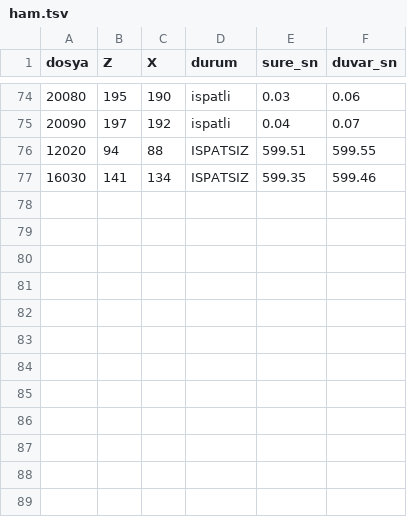
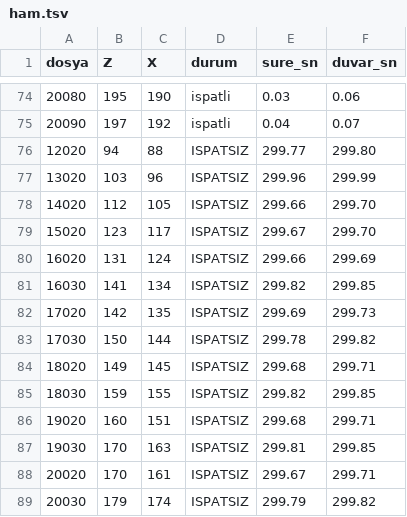
Before and after one commit to can-atilgan/parcalar, a TSV file: results/MEBtest/AMD_Ryzen_7_7800X3D/parcalar/16-cekirdek/ham.tsv, drawn as a sheet; only a part is shown, gaps mark what is left out.

```diff
--- a/results/MEBtest/AMD_Ryzen_7_7800X3D/parcalar/16-cekirdek/ham.tsv
+++ b/results/MEBtest/AMD_Ryzen_7_7800X3D/parcalar/16-cekirdek/ham.tsv
@@ -75,3 +75,15 @@ dosya	Z	X	durum	sure_sn	duvar_sn
 20090	197	192	ispatli	0.04	0.07
-12020	94	88	ISPATSIZ	599.51	599.55
-16030	141	134	ISPATSIZ	599.35	599.46
+12020	94	88	ISPATSIZ	299.77	299.80
+13020	103	96	ISPATSIZ	299.96	299.99
+14020	112	105	ISPATSIZ	299.66	299.70
+15020	123	117	ISPATSIZ	299.67	299.70
+16020	131	124	ISPATSIZ	299.66	299.69
+16030	141	134	ISPATSIZ	299.82	299.85
+17020	142	135	ISPATSIZ	299.69	299.73
+17030	150	144	ISPATSIZ	299.78	299.82
+18020	149	145	ISPATSIZ	299.68	299.71
+18030	159	155	ISPATSIZ	299.82	299.85
+19020	160	151	ISPATSIZ	299.68	299.71
+19030	170	163	ISPATSIZ	299.81	299.85
+20020	170	161	ISPATSIZ	299.67	299.71
+20030	179	174	ISPATSIZ	299.79	299.82
```
Also changed, not shown: 34 other files.
